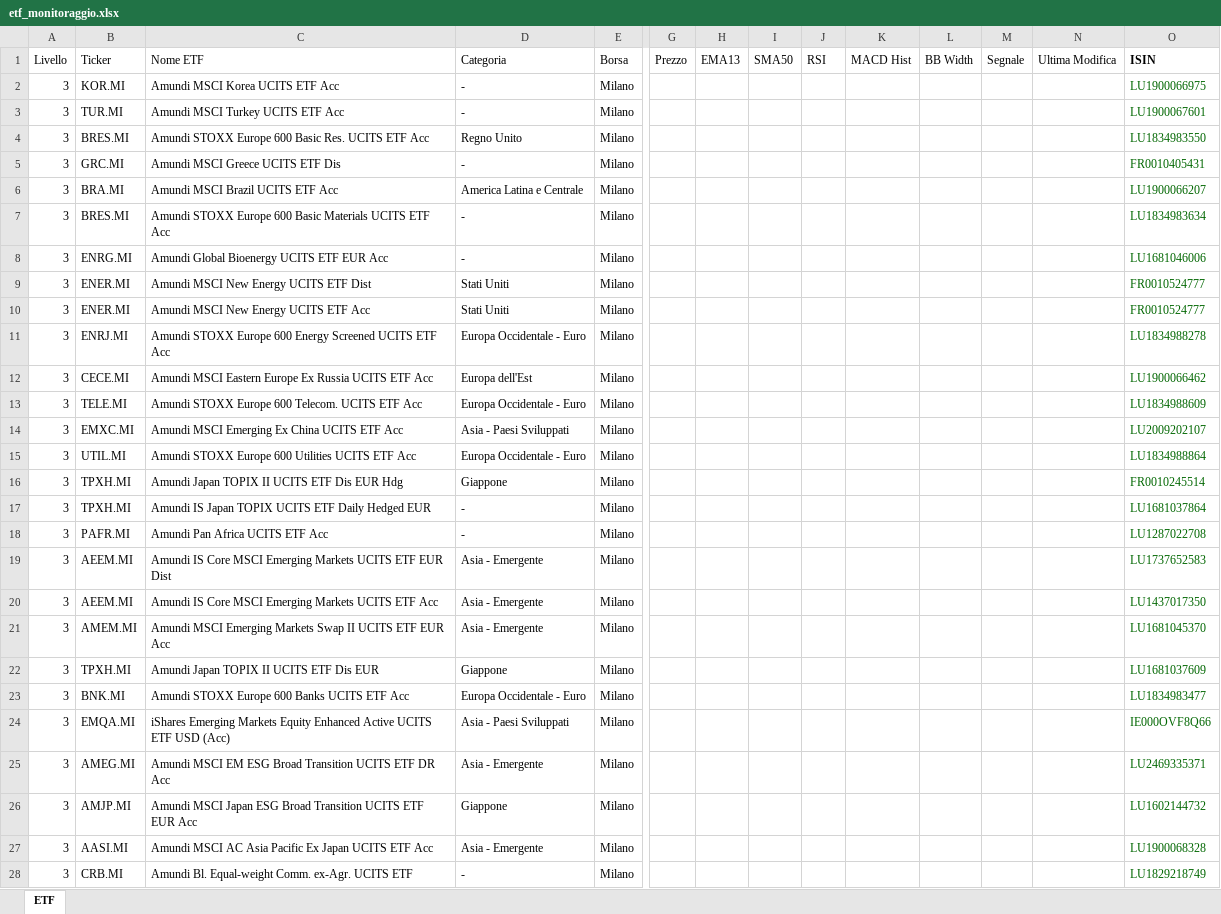
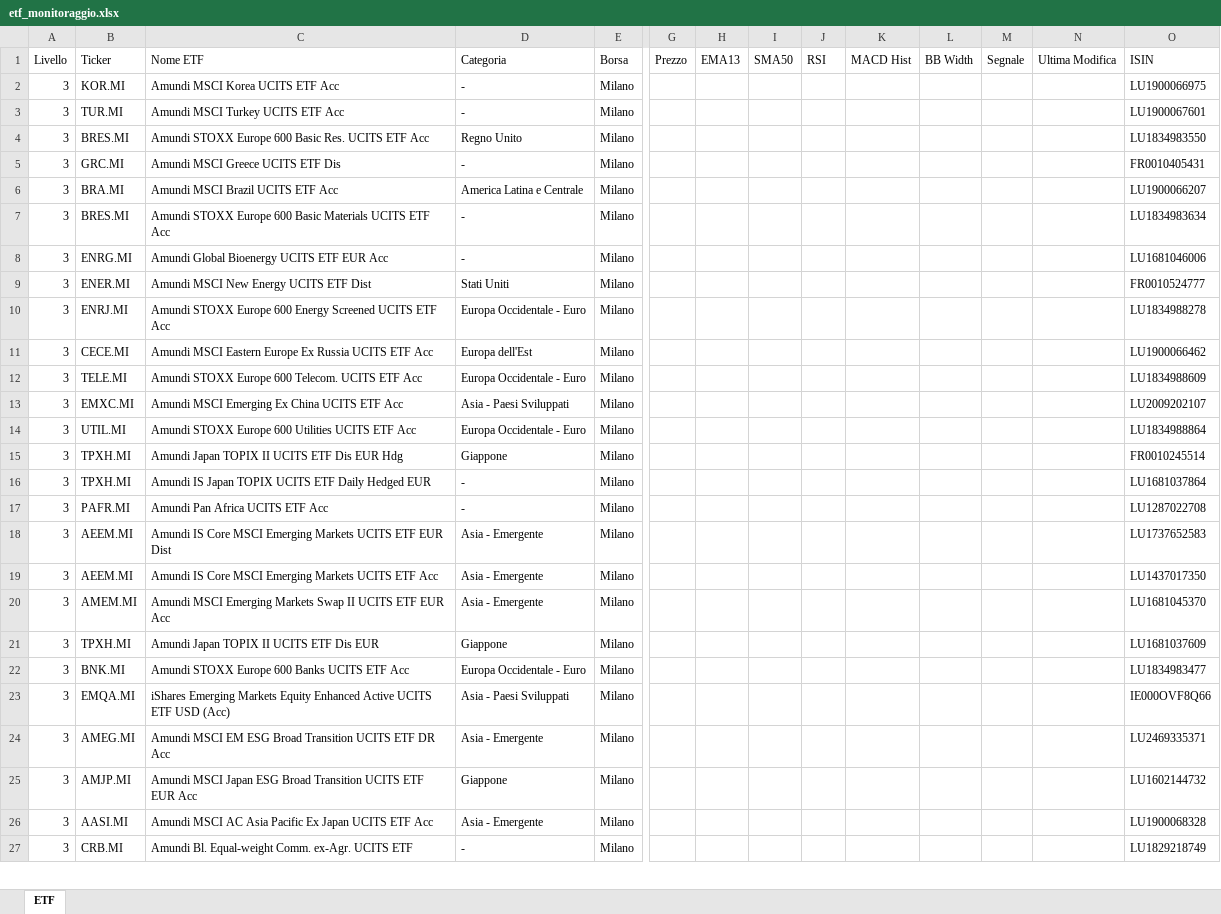
Before and after one commit to pimpy67/etf-monitor-system, an Excel workbook: etf_monitoraggio.xlsx, sheet ETF, drawn as a sheet; only a part is shown, gaps mark what is left out; values as stored, in another font and other column widths than the file's, no borders; removed rows and columns are numbered as before the commit, all else as after; rows hold the shown columns only; the diff covers the shown part only; the diff names each change by its address in the sheet, - before the commit and + after, or states it on an @@ line.

```diff
--- a/etf_monitoraggio.xlsx (sheet ETF)
+++ b/etf_monitoraggio.xlsx (sheet ETF)
-O1 bold: on
+O1 bold: off
-O2:O9 text colour: #006600
+O2:O9 text colour: black
-row 10: 3 | ENER.MI | Amundi MSCI New Energy UCITS ETF Acc | Stati Uniti | Milano |  |  |  |  |  |  |  |  | FR0010524777
-O10:O27 text colour: #006600
+O10:O27 text colour: black
```
Also changed, not shown: 5 removed rows and cell formats elsewhere in this sheet, 2 other files.
